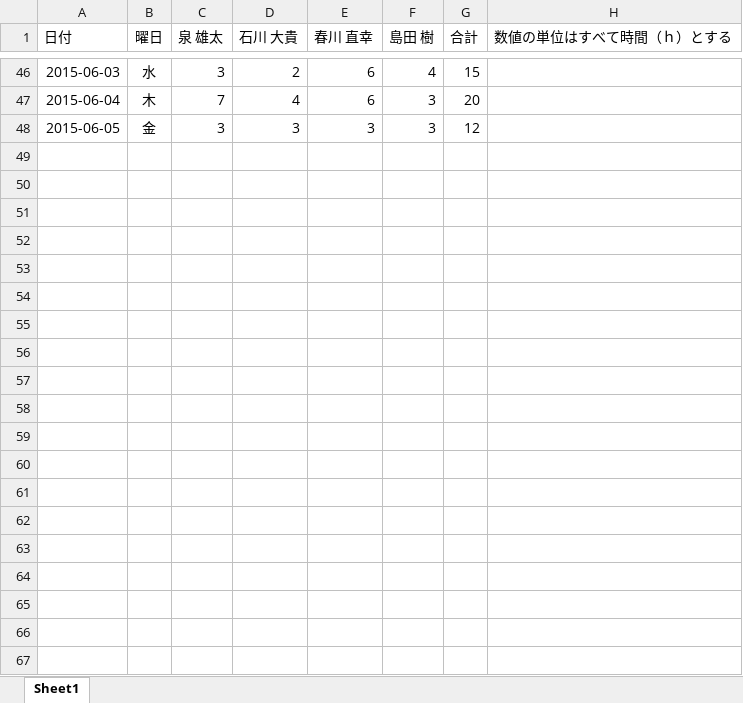
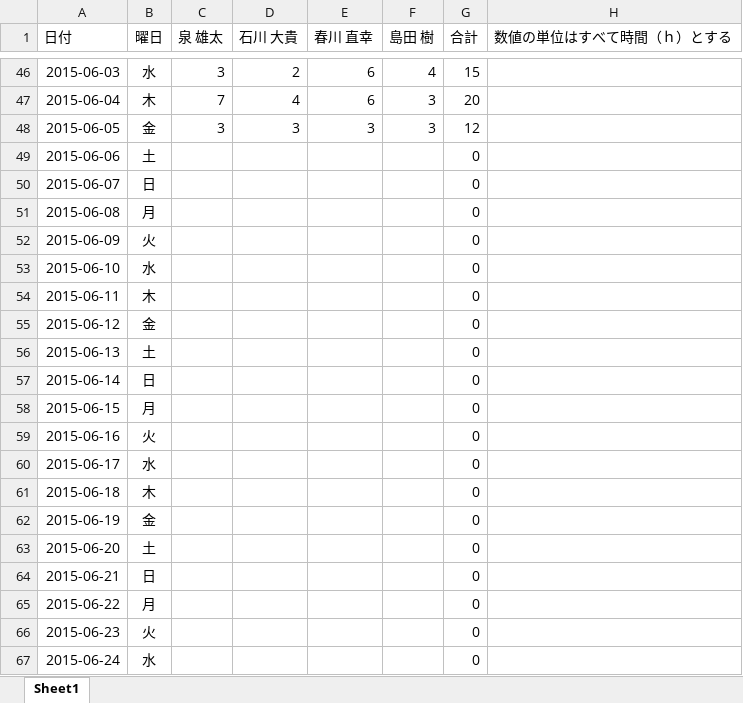
Before and after one commit to IzumiYuuta/PMyabukikenC, an Excel workbook: 作業報告書.xlsx, sheet Sheet1, drawn as a sheet; only a part is shown, gaps mark what is left out; values as stored, in another font and other column widths than the file's, no borders; the diff covers the shown part only; the diff names each change by its address in the sheet, - before the commit and + after, or states it on an @@ line.

```diff
--- a/作業報告書.xlsx (sheet Sheet1)
+++ b/作業報告書.xlsx (sheet Sheet1)
+row 49: 2015-06-06 | 土 |  |  |  |  | 0
+row 50: 2015-06-07 | 日 |  |  |  |  | 0
+row 51: 2015-06-08 | 月 |  |  |  |  | 0
+row 52: 2015-06-09 | 火 |  |  |  |  | 0
+row 53: 2015-06-10 | 水 |  |  |  |  | 0
+row 54: 2015-06-11 | 木 |  |  |  |  | 0
+row 55: 2015-06-12 | 金 |  |  |  |  | 0
+row 56: 2015-06-13 | 土 |  |  |  |  | 0
+row 57: 2015-06-14 | 日 |  |  |  |  | 0
+row 58: 2015-06-15 | 月 |  |  |  |  | 0
+row 59: 2015-06-16 | 火 |  |  |  |  | 0
+row 60: 2015-06-17 | 水 |  |  |  |  | 0
+row 61: 2015-06-18 | 木 |  |  |  |  | 0
+row 62: 2015-06-19 | 金 |  |  |  |  | 0
+row 63: 2015-06-20 | 土 |  |  |  |  | 0
+row 64: 2015-06-21 | 日 |  |  |  |  | 0
+row 65: 2015-06-22 | 月 |  |  |  |  | 0
+row 66: 2015-06-23 | 火 |  |  |  |  | 0
+row 67: 2015-06-24 | 水 |  |  |  |  | 0
```
Also changed, not shown: 30 added rows elsewhere in this sheet, 3 other files.
